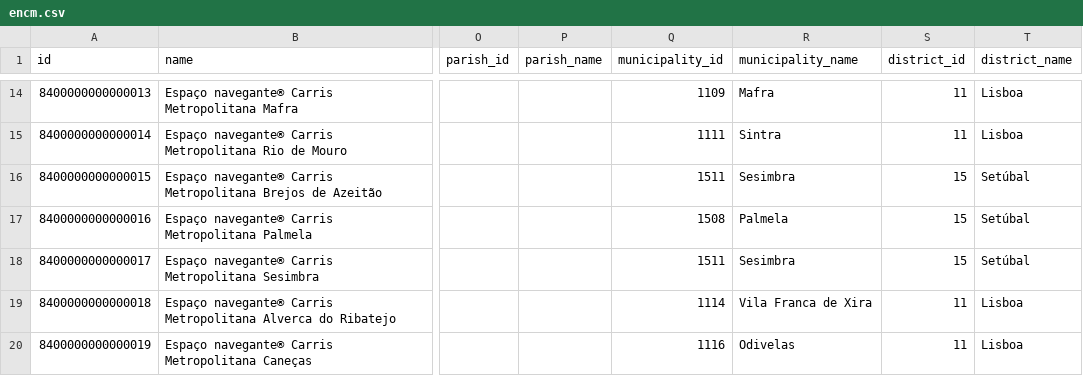
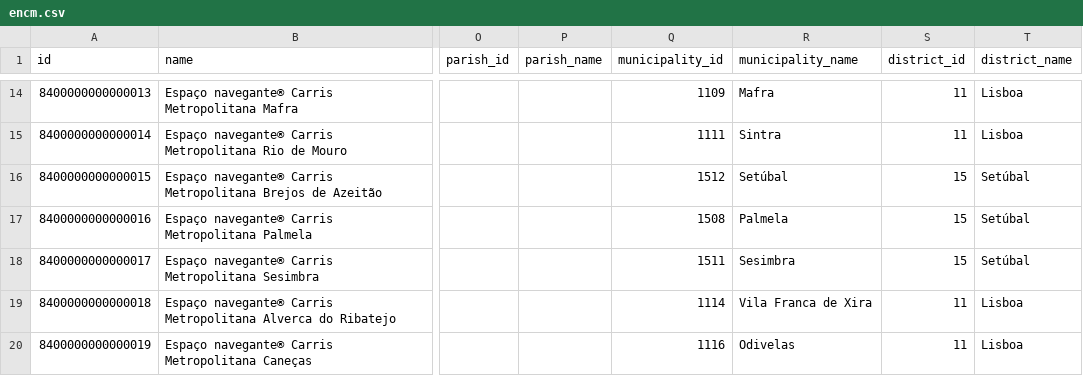
Before and after one commit to carrismetropolitana/datasets, a CSV file: facilities/encm/encm.csv, drawn as a sheet; only a part is shown, gaps mark what is left out; the diff names each change by its address in the sheet, - before the commit and + after, or states it on an @@ line.

Commit message:
Corrected municipality

```diff
--- a/facilities/encm/encm.csv
+++ b/facilities/encm/encm.csv
-Q16 (municipality_id): 1511
+Q16 (municipality_id): 1512
-R16 (municipality_name): Sesimbra
+R16 (municipality_name): Setúbal
```
